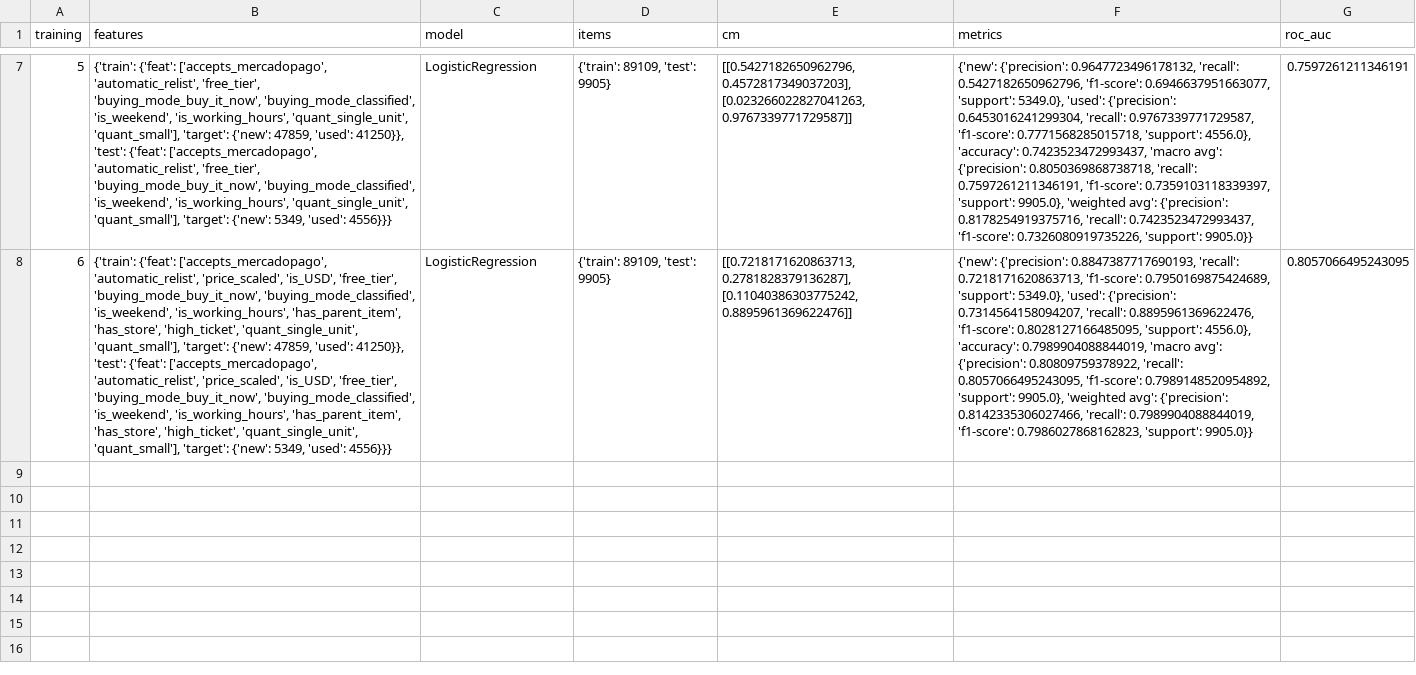
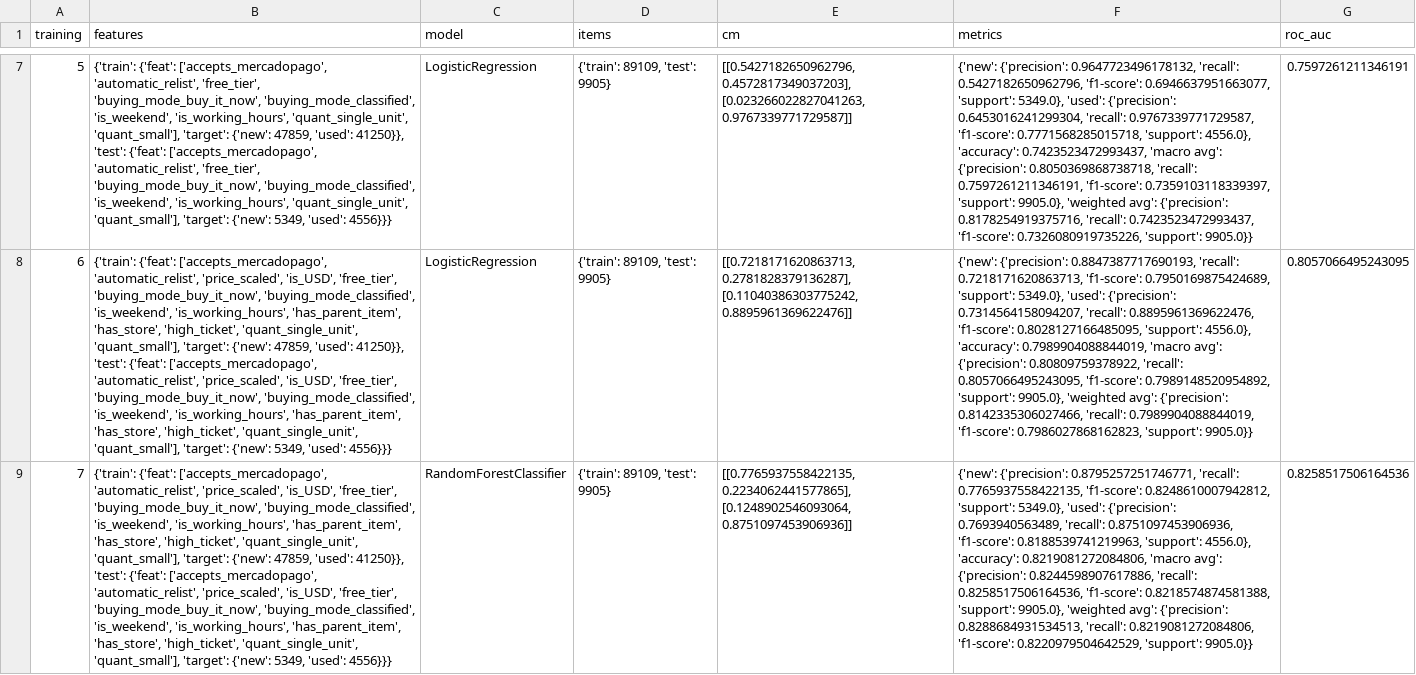
Before and after one commit to MLsound/mercadolibre-new-used-prediction, a CSV file: data/train_logs.csv, drawn as a sheet; only a part is shown, gaps mark what is left out; the diff names each change by its address in the sheet, - before the commit and + after, or states it on an @@ line.

Commit message:
Feat: Random Forest classifier

```diff
--- a/data/train_logs.csv
+++ b/data/train_logs.csv
+row 9: 7 | {'train': {'feat': ['accepts_mercadopago', 'automatic_relist', 'price_scaled', 'is_USD', 'free_tier', 'buying_mode_buy_it_now', 'buying_mode_classified', 'is_weekend', 'is_working_hours', 'has_parent_item', 'has_store', 'high_ticket', 'quant_single_unit', 'quant_small'], 'target': {'new': 47859, 'used': 41250}}, 'test': {'feat': ['accepts_mercadopago', 'automatic_relist', 'price_scaled', 'is_USD', 'free_tier', 'buying_mode_buy_it_now', 'buying_mode_classified', 'is_weekend', 'is_working_hours', 'has_parent_item', 'has_store', 'high_ticket', 'quant_single_unit', 'quant_small'], 'target': {'new': 5349, 'used': 4556}}} | RandomForestClassifier | {'train': 89109, 'test': 9905} | [[0.7765937558422135, 0.2234062441577865], [0.1248902546093064, 0.8751097453906936]] | {'new': {'precision': 0.8795257251746771, 'recall': 0.7765937558422135, 'f1-score': 0.8248610007942812, 'support': 5349.0}, 'used': {'precision': 0.7693940563489, 'recall': 0.8751097453906936, 'f1-score': 0.8188539741219963, 'support': 4556.0}, 'accuracy': 0.8219081272084806, 'macro avg': {'precision': 0.8244598907617886, 'recall': 0.8258517506164536, 'f1-score': 0.8218574874581388, 'support': 9905.0}, 'weighted avg': {'precision': 0.8288684931534513, 'recall': 0.8219081272084806, 'f1-score': 0.8220979504642529, 'support': 9905.0}} | 0.8258517506164536
```
Also changed, not shown: 2 other files.
